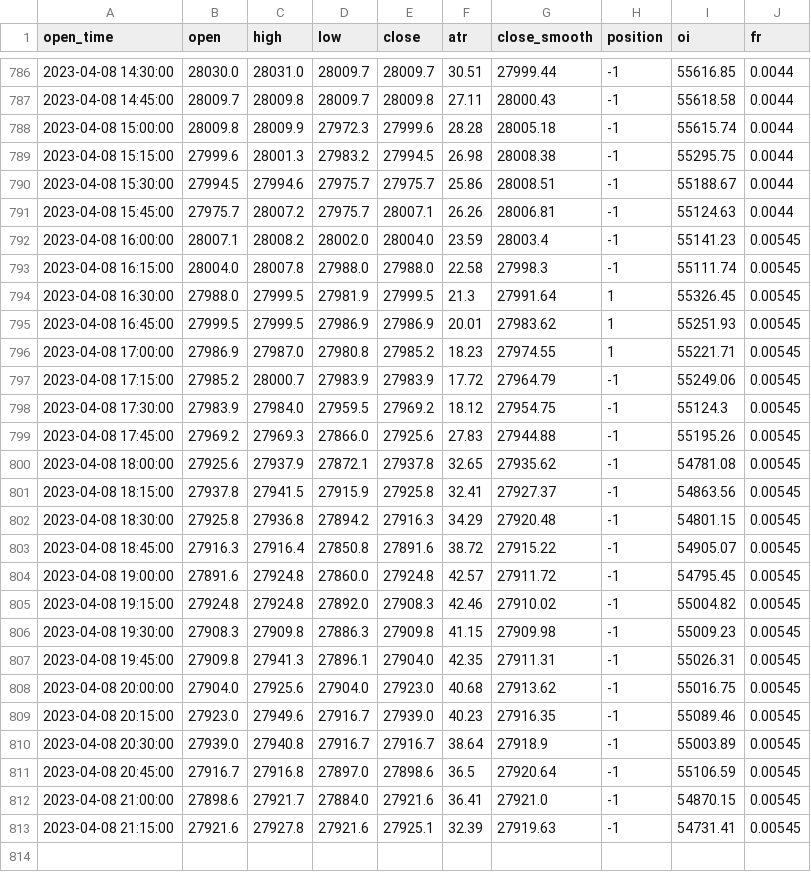
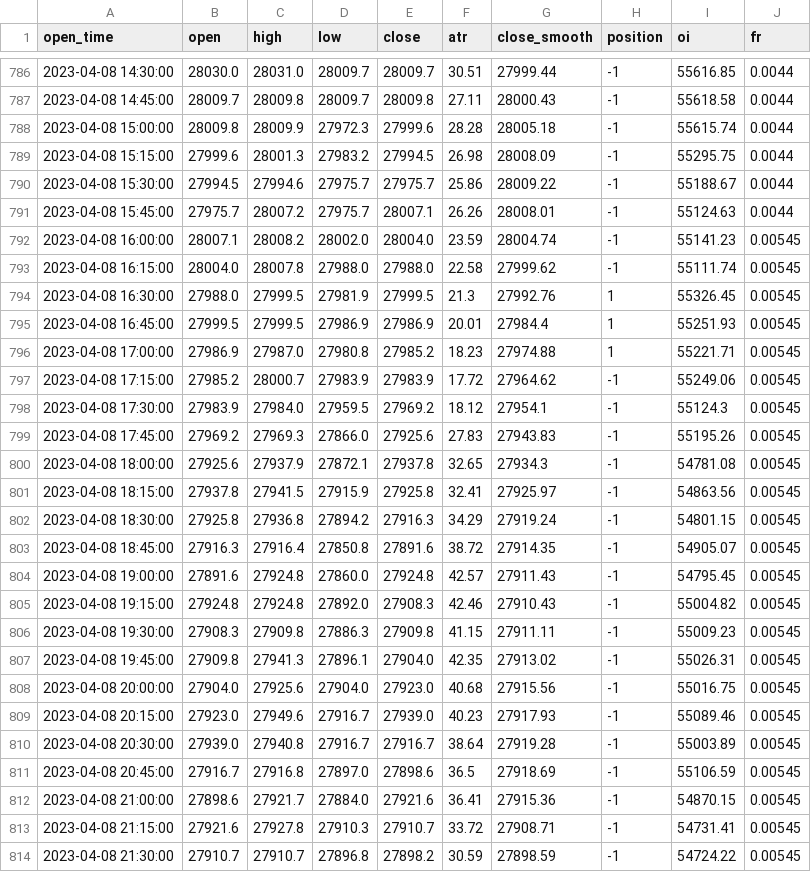
Before and after one commit to jaymgonzalez/btc-csv, a CSV file: 15m_bybit.csv, drawn as a sheet; only a part is shown, gaps mark what is left out; the diff covers the shown part only.

```diff
--- a/15m_bybit.csv
+++ b/15m_bybit.csv
@@ -788,26 +788,27 @@ open_time,open,high,low,close,atr,close_smooth,position,oi,fr
 2023-04-08 15:00:00,28009.8,28009.9,27972.3,27999.6,28.28,28005.18,-1,55615.74,0.0044
-2023-04-08 15:15:00,27999.6,28001.3,27983.2,27994.5,26.98,28008.38,-1,55295.75,0.0044
-2023-04-08 15:30:00,27994.5,27994.6,27975.7,27975.7,25.86,28008.51,-1,55188.67,0.0044
-2023-04-08 15:45:00,27975.7,28007.2,27975.7,28007.1,26.26,28006.81,-1,55124.63,0.0044
-2023-04-08 16:00:00,28007.1,28008.2,28002.0,28004.0,23.59,28003.4,-1,55141.23,0.00545
-2023-04-08 16:15:00,28004.0,28007.8,27988.0,27988.0,22.58,27998.3,-1,55111.74,0.00545
-2023-04-08 16:30:00,27988.0,27999.5,27981.9,27999.5,21.3,27991.64,1,55326.45,0.00545
-2023-04-08 16:45:00,27999.5,27999.5,27986.9,27986.9,20.01,27983.62,1,55251.93,0.00545
-2023-04-08 17:00:00,27986.9,27987.0,27980.8,27985.2,18.23,27974.55,1,55221.71,0.00545
-2023-04-08 17:15:00,27985.2,28000.7,27983.9,27983.9,17.72,27964.79,-1,55249.06,0.00545
-2023-04-08 17:30:00,27983.9,27984.0,27959.5,27969.2,18.12,27954.75,-1,55124.3,0.00545
-2023-04-08 17:45:00,27969.2,27969.3,27866.0,27925.6,27.83,27944.88,-1,55195.26,0.00545
-2023-04-08 18:00:00,27925.6,27937.9,27872.1,27937.8,32.65,27935.62,-1,54781.08,0.00545
-2023-04-08 18:15:00,27937.8,27941.5,27915.9,27925.8,32.41,27927.37,-1,54863.56,0.00545
-2023-04-08 18:30:00,27925.8,27936.8,27894.2,27916.3,34.29,27920.48,-1,54801.15,0.00545
-2023-04-08 18:45:00,27916.3,27916.4,27850.8,27891.6,38.72,27915.22,-1,54905.07,0.00545
-2023-04-08 19:00:00,27891.6,27924.8,27860.0,27924.8,42.57,27911.72,-1,54795.45,0.00545
-2023-04-08 19:15:00,27924.8,27924.8,27892.0,27908.3,42.46,27910.02,-1,55004.82,0.00545
-2023-04-08 19:30:00,27908.3,27909.8,27886.3,27909.8,41.15,27909.98,-1,55009.23,0.00545
-2023-04-08 19:45:00,27909.8,27941.3,27896.1,27904.0,42.35,27911.31,-1,55026.31,0.00545
-2023-04-08 20:00:00,27904.0,27925.6,27904.0,27923.0,40.68,27913.62,-1,55016.75,0.00545
-2023-04-08 20:15:00,27923.0,27949.6,27916.7,27939.0,40.23,27916.35,-1,55089.46,0.00545
-2023-04-08 20:30:00,27939.0,27940.8,27916.7,27916.7,38.64,27918.9,-1,55003.89,0.00545
-2023-04-08 20:45:00,27916.7,27916.8,27897.0,27898.6,36.5,27920.64,-1,55106.59,0.00545
-2023-04-08 21:00:00,27898.6,27921.7,27884.0,27921.6,36.41,27921.0,-1,54870.15,0.00545
-2023-04-08 21:15:00,27921.6,27927.8,27921.6,27925.1,32.39,27919.63,-1,54731.41,0.00545
+2023-04-08 15:15:00,27999.6,28001.3,27983.2,27994.5,26.98,28008.09,-1,55295.75,0.0044
+2023-04-08 15:30:00,27994.5,27994.6,27975.7,27975.7,25.86,28009.22,-1,55188.67,0.0044
+2023-04-08 15:45:00,27975.7,28007.2,27975.7,28007.1,26.26,28008.01,-1,55124.63,0.0044
+2023-04-08 16:00:00,28007.1,28008.2,28002.0,28004.0,23.59,28004.74,-1,55141.23,0.00545
+2023-04-08 16:15:00,28004.0,28007.8,27988.0,27988.0,22.58,27999.62,-1,55111.74,0.00545
+2023-04-08 16:30:00,27988.0,27999.5,27981.9,27999.5,21.3,27992.76,1,55326.45,0.00545
+2023-04-08 16:45:00,27999.5,27999.5,27986.9,27986.9,20.01,27984.4,1,55251.93,0.00545
+2023-04-08 17:00:00,27986.9,27987.0,27980.8,27985.2,18.23,27974.88,1,55221.71,0.00545
+2023-04-08 17:15:00,27985.2,28000.7,27983.9,27983.9,17.72,27964.62,-1,55249.06,0.00545
+2023-04-08 17:30:00,27983.9,27984.0,27959.5,27969.2,18.12,27954.1,-1,55124.3,0.00545
+2023-04-08 17:45:00,27969.2,27969.3,27866.0,27925.6,27.83,27943.83,-1,55195.26,0.00545
+2023-04-08 18:00:00,27925.6,27937.9,27872.1,27937.8,32.65,27934.3,-1,54781.08,0.00545
+2023-04-08 18:15:00,27937.8,27941.5,27915.9,27925.8,32.41,27925.97,-1,54863.56,0.00545
+2023-04-08 18:30:00,27925.8,27936.8,27894.2,27916.3,34.29,27919.24,-1,54801.15,0.00545
+2023-04-08 18:45:00,27916.3,27916.4,27850.8,27891.6,38.72,27914.35,-1,54905.07,0.00545
+2023-04-08 19:00:00,27891.6,27924.8,27860.0,27924.8,42.57,27911.43,-1,54795.45,0.00545
+2023-04-08 19:15:00,27924.8,27924.8,27892.0,27908.3,42.46,27910.43,-1,55004.82,0.00545
+2023-04-08 19:30:00,27908.3,27909.8,27886.3,27909.8,41.15,27911.11,-1,55009.23,0.00545
+2023-04-08 19:45:00,27909.8,27941.3,27896.1,27904.0,42.35,27913.02,-1,55026.31,0.00545
+2023-04-08 20:00:00,27904.0,27925.6,27904.0,27923.0,40.68,27915.56,-1,55016.75,0.00545
+2023-04-08 20:15:00,27923.0,27949.6,27916.7,27939.0,40.23,27917.93,-1,55089.46,0.00545
+2023-04-08 20:30:00,27939.0,27940.8,27916.7,27916.7,38.64,27919.28,-1,55003.89,0.00545
+2023-04-08 20:45:00,27916.7,27916.8,27897.0,27898.6,36.5,27918.69,-1,55106.59,0.00545
+2023-04-08 21:00:00,27898.6,27921.7,27884.0,27921.6,36.41,27915.36,-1,54870.15,0.00545
+2023-04-08 21:15:00,27921.6,27927.8,27910.3,27910.7,33.72,27908.71,-1,54731.41,0.00545
+2023-04-08 21:30:00,27910.7,27910.7,27896.8,27898.2,30.59,27898.59,-1,54724.22,0.00545
```
Also changed, not shown: 5 edited cells elsewhere in this file.
